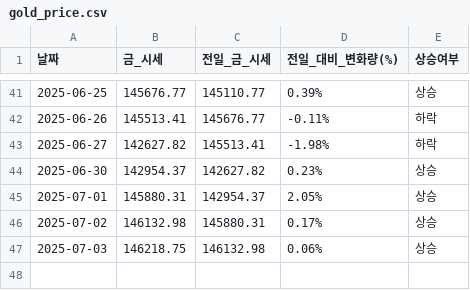
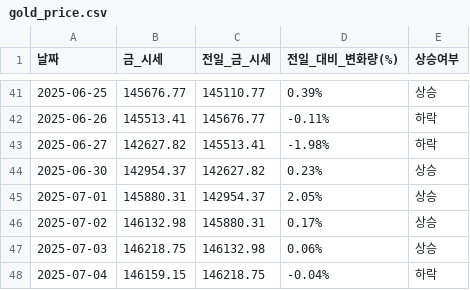
Before and after one commit to YMDarkness/Web_Crawling, a CSV file: gold_price_test/gold_price.csv, drawn as a sheet; only a part is shown, gaps mark what is left out; the diff names each change by its address in the sheet, - before the commit and + after, or states it on an @@ line.

Commit message:
국내 금 시세 데이터

```diff
--- a/gold_price_test/gold_price.csv
+++ b/gold_price_test/gold_price.csv
+row 48: 2025-07-04 | 146159.15 | 146218.75 | -0.04% | 하락
```
